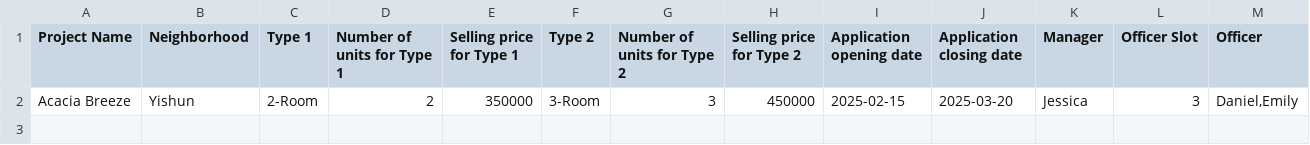
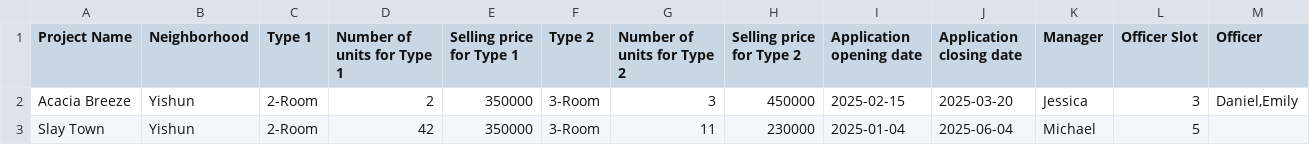
Before and after one commit to yitenglol/SDDA-grp3, a CSV file: SOLID/ProjectList.csv, drawn as a sheet; the diff names each change by its address in the sheet, - before the commit and + after, or states it on an @@ line.

Commit message:
add project creation

```diff
--- a/SOLID/ProjectList.csv
+++ b/SOLID/ProjectList.csv
+row 3: Slay Town | Yishun | 2-Room | 42 | 350000 | 3-Room | 11 | 230000 | 2025-01-04 | 2025-06-04 | Michael | 5
```
Also changed, not shown: 7 other files.
